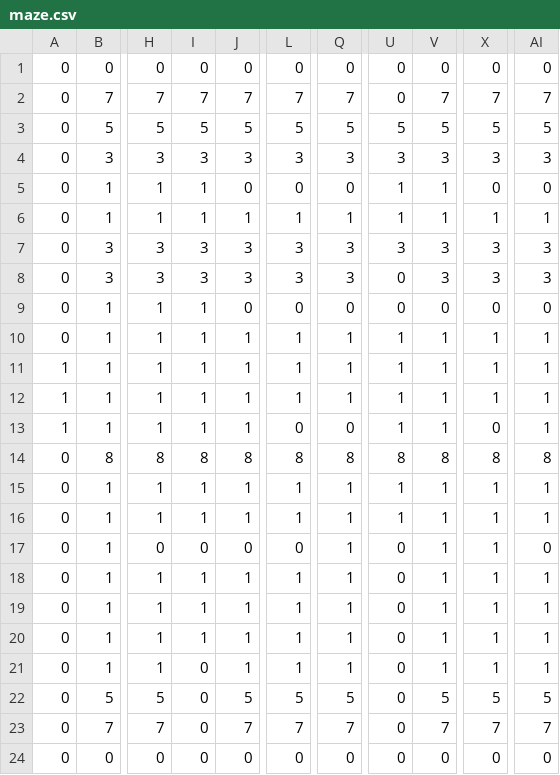
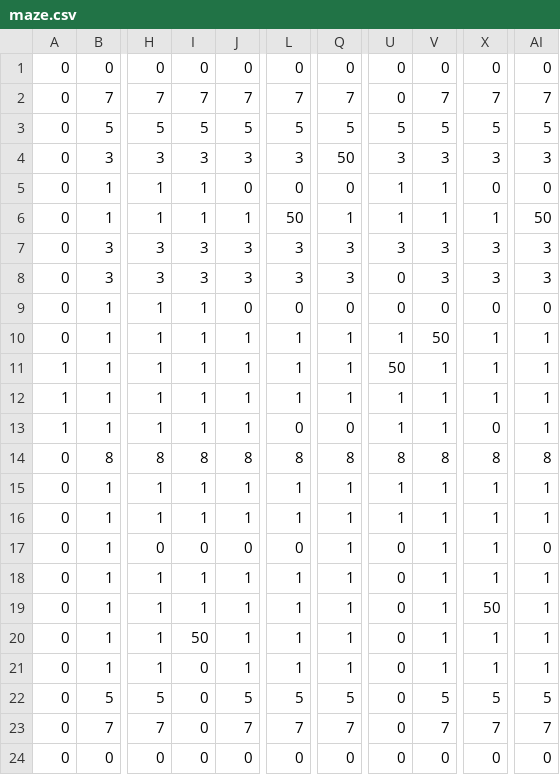
Before and after one commit to arnau-allo/Pathfinding, a CSV file: SDL_Pathfinding/res/maze.csv, drawn as a sheet; only a part is shown, gaps mark what is left out; the diff names each change by its address in the sheet, - before the commit and + after, or states it on an @@ line.

```diff
--- a/SDL_Pathfinding/res/maze.csv
+++ b/SDL_Pathfinding/res/maze.csv
-Q4: 3
+Q4: 50
-L6: 1
+L6: 50
-AI6: 1
+AI6: 50
-V10: 1
+V10: 50
-U11: 1
+U11: 50
-X19: 1
+X19: 50
-I20: 1
+I20: 50
```
Also changed, not shown: 23 other files.
